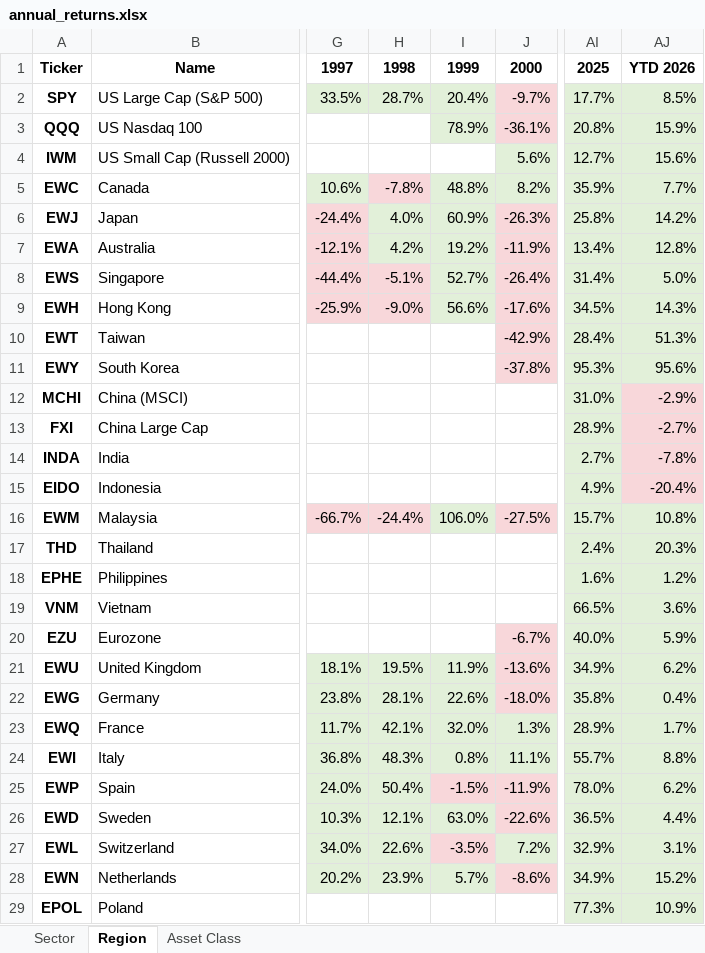
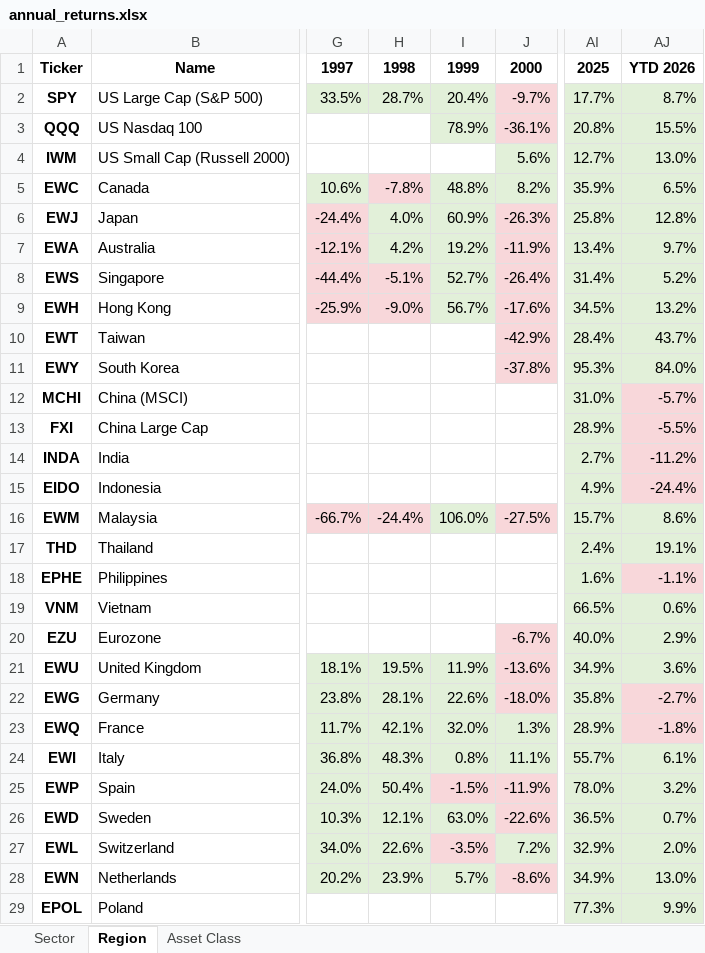
Before and after one commit to nextinvestment/market-reports, an Excel workbook: annual_returns.xlsx, sheet Region, drawn as a sheet; only a part is shown, gaps mark what is left out; values as stored, in another font and other column widths than the file's, no borders; the diff covers the shown part only; the diff names each change by its address in the sheet, - before the commit and + after, or states it on an @@ line.

```diff
--- a/annual_returns.xlsx (sheet Region)
+++ b/annual_returns.xlsx (sheet Region)
-AJ2: 8.5%
+AJ2: 8.7%
-AJ3: 15.9%
+AJ3: 15.5%
-AJ4: 15.6%
+AJ4: 13.0%
-AJ5: 7.7%
+AJ5: 6.5%
-AJ6: 14.2%
+AJ6: 12.8%
-AJ7: 12.8%
+AJ7: 9.7%
-AJ8: 5.0%
+AJ8: 5.2%
-I9: 56.6%
+I9: 56.7%
-AJ9: 14.3%
+AJ9: 13.2%
-AJ10: 51.3%
+AJ10: 43.7%
-AJ11: 95.6%
+AJ11: 84.0%
-AJ12: -2.9%
+AJ12: -5.7%
-AJ13: -2.7%
+AJ13: -5.5%
-AJ14: -7.8%
+AJ14: -11.2%
-AJ15: -20.4%
+AJ15: -24.4%
-AJ16: 10.8%
+AJ16: 8.6%
-AJ17: 20.3%
+AJ17: 19.1%
-AJ18: 1.2%
+AJ18: -1.1%
-AJ18 fill: #E2F0D9
+AJ18 fill: #F8D7DA
-AJ19: 3.6%
+AJ19: 0.6%
-AJ20: 5.9%
+AJ20: 2.9%
-AJ21: 6.2%
+AJ21: 3.6%
-AJ22: 0.4%
+AJ22: -2.7%
-AJ22:AJ23 fill: #E2F0D9
+AJ22:AJ23 fill: #F8D7DA
-AJ23: 1.7%
+AJ23: -1.8%
-AJ24: 8.8%
+AJ24: 6.1%
-AJ25: 6.2%
+AJ25: 3.2%
-AJ26: 4.4%
+AJ26: 0.7%
-AJ27: 3.1%
+AJ27: 2.0%
-AJ28: 15.2%
+AJ28: 13.0%
-AJ29: 10.9%
+AJ29: 9.9%
```
Also changed, not shown: 13 edited cells and cell formats elsewhere in this sheet, sheet Asset Class, sheet Sector, 1 other file.
